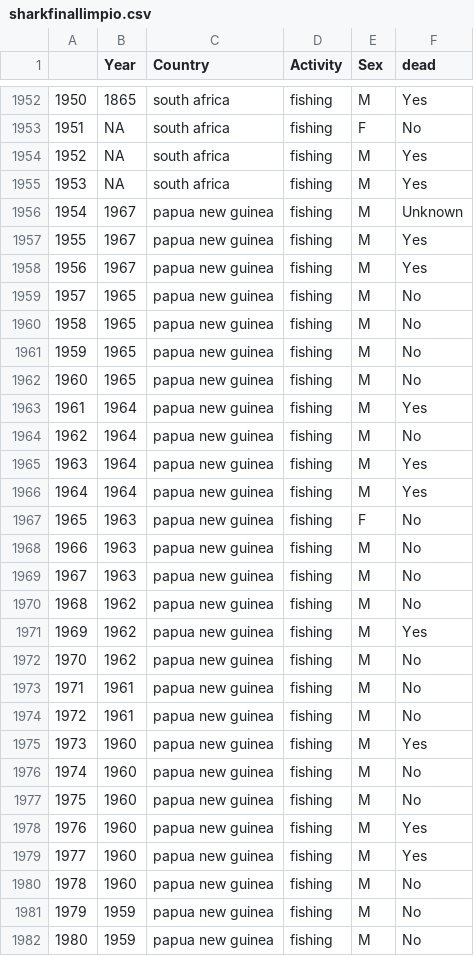
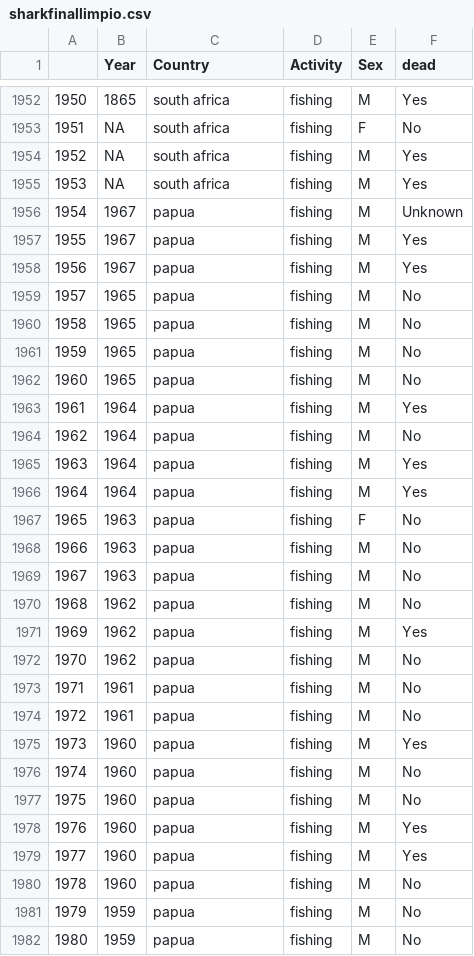
Before and after one commit to amorenorp/Shark_clean_project, a CSV file: data/sharkfinallimpio.csv, drawn as a sheet; only a part is shown, gaps mark what is left out; the diff covers the shown part only.

Commit message:
Segundo commit Shark

```diff
--- a/data/sharkfinallimpio.csv
+++ b/data/sharkfinallimpio.csv
@@ -1955,28 +1955,28 @@
 1953,NA,south africa,fishing,M,Yes
-1954,1967,papua new guinea,fishing,M,Unknown
-1955,1967,papua new guinea,fishing,M,Yes
-1956,1967,papua new guinea,fishing,M,Yes
-1957,1965,papua new guinea,fishing,M,No
-1958,1965,papua new guinea,fishing,M,No
-1959,1965,papua new guinea,fishing,M,No
-1960,1965,papua new guinea,fishing,M,No
-1961,1964,papua new guinea,fishing,M,Yes
-1962,1964,papua new guinea,fishing,M,No
-1963,1964,papua new guinea,fishing,M,Yes
-1964,1964,papua new guinea,fishing,M,Yes
-1965,1963,papua new guinea,fishing,F,No
-1966,1963,papua new guinea,fishing,M,No
-1967,1963,papua new guinea,fishing,M,No
-1968,1962,papua new guinea,fishing,M,No
-1969,1962,papua new guinea,fishing,M,Yes
-1970,1962,papua new guinea,fishing,M,No
-1971,1961,papua new guinea,fishing,M,No
-1972,1961,papua new guinea,fishing,M,No
-1973,1960,papua new guinea,fishing,M,Yes
-1974,1960,papua new guinea,fishing,M,No
-1975,1960,papua new guinea,fishing,M,No
-1976,1960,papua new guinea,fishing,M,Yes
-1977,1960,papua new guinea,fishing,M,Yes
-1978,1960,papua new guinea,fishing,M,No
-1979,1959,papua new guinea,fishing,M,No
-1980,1959,papua new guinea,fishing,M,No
+1954,1967,papua,fishing,M,Unknown
+1955,1967,papua,fishing,M,Yes
+1956,1967,papua,fishing,M,Yes
+1957,1965,papua,fishing,M,No
+1958,1965,papua,fishing,M,No
+1959,1965,papua,fishing,M,No
+1960,1965,papua,fishing,M,No
+1961,1964,papua,fishing,M,Yes
+1962,1964,papua,fishing,M,No
+1963,1964,papua,fishing,M,Yes
+1964,1964,papua,fishing,M,Yes
+1965,1963,papua,fishing,F,No
+1966,1963,papua,fishing,M,No
+1967,1963,papua,fishing,M,No
+1968,1962,papua,fishing,M,No
+1969,1962,papua,fishing,M,Yes
+1970,1962,papua,fishing,M,No
+1971,1961,papua,fishing,M,No
+1972,1961,papua,fishing,M,No
+1973,1960,papua,fishing,M,Yes
+1974,1960,papua,fishing,M,No
+1975,1960,papua,fishing,M,No
+1976,1960,papua,fishing,M,Yes
+1977,1960,papua,fishing,M,Yes
+1978,1960,papua,fishing,M,No
+1979,1959,papua,fishing,M,No
+1980,1959,papua,fishing,M,No
```
Also changed, not shown: 138 edited cells elsewhere in this file, 7 other files.
